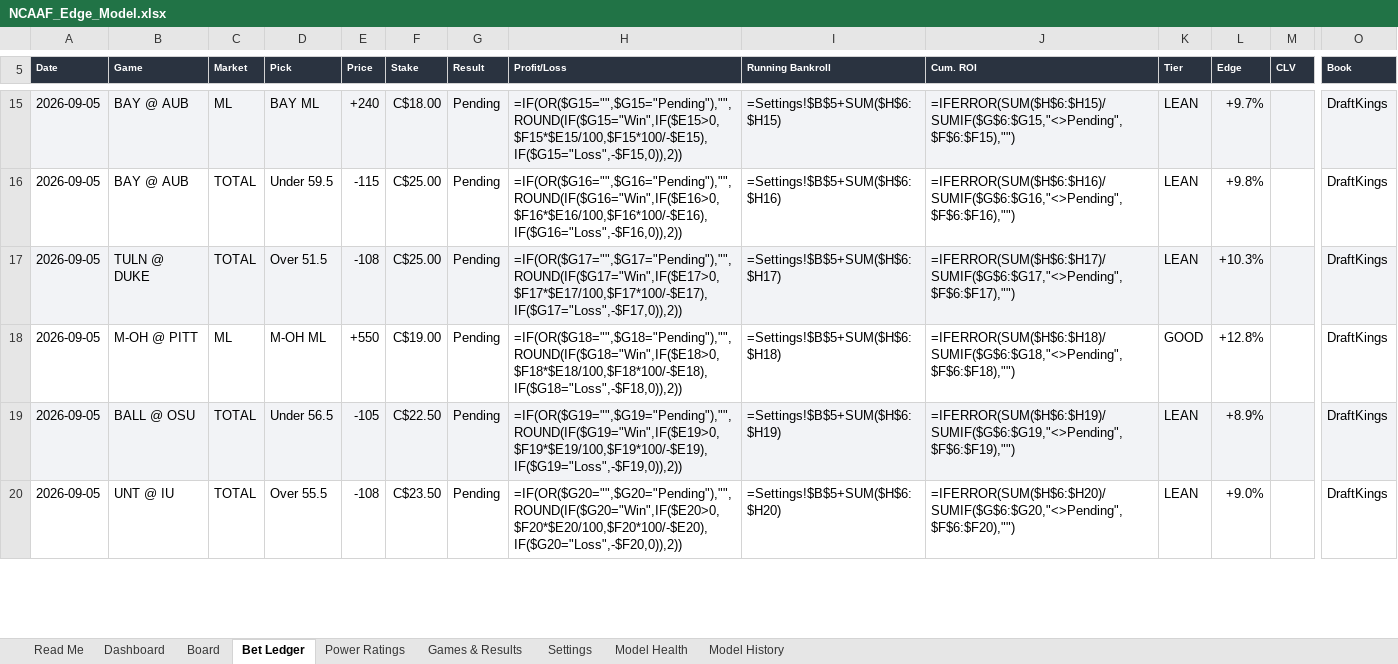
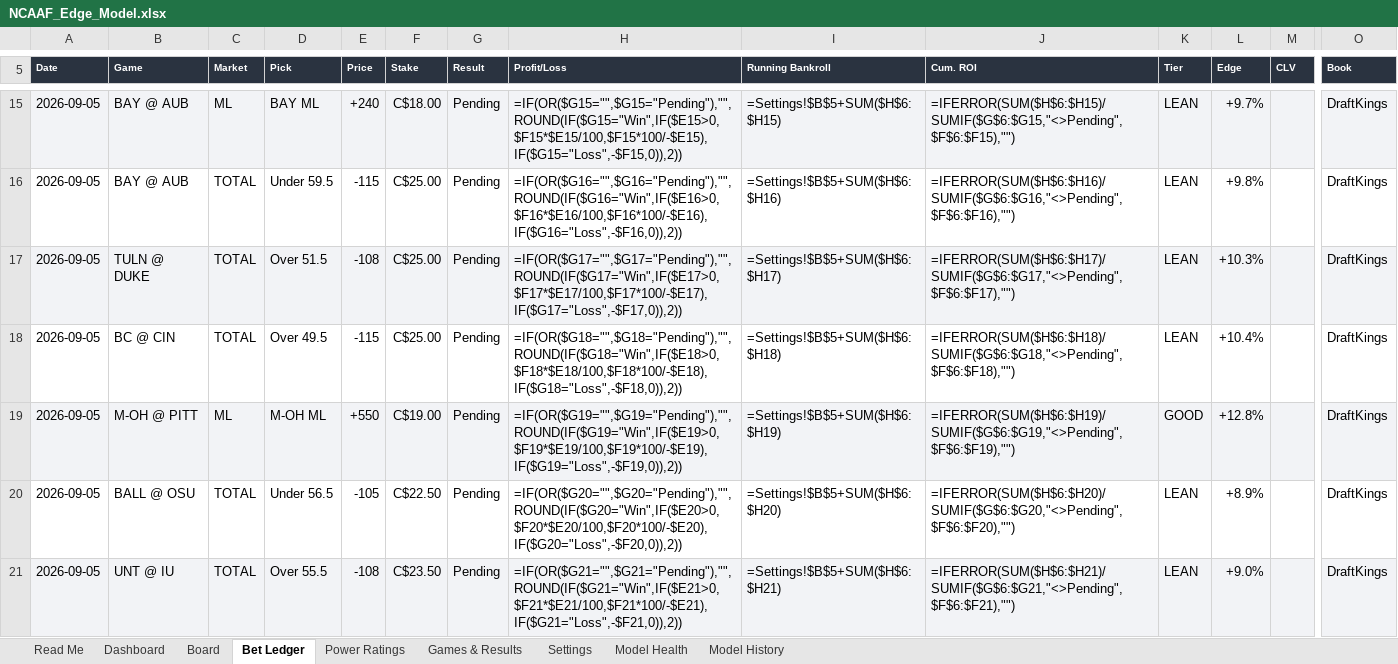
Before and after one commit to CHILLYCHILLY14/ncaaf-edge, an Excel workbook: NCAAF_Edge_Model.xlsx, sheet Bet Ledger, drawn as a sheet; only a part is shown, gaps mark what is left out; values as stored, in another font and other column widths than the file's, no borders; formulas without a stored value are shown as written; addresses are those after the commit; rows hold the shown columns only; the diff covers the shown part only; the diff names each change by its address in the sheet, - before the commit and + after, or states it on an @@ line.

```diff
--- a/NCAAF_Edge_Model.xlsx (sheet Bet Ledger)
+++ b/NCAAF_Edge_Model.xlsx (sheet Bet Ledger)
+row 18: 2026-09-05 | BC @ CIN | TOTAL | Over 49.5 | -115 | C$25.00 | Pending | =IF(OR($G18="",$G18="Pending"),"",ROUND(IF($G18="Win",IF($E18>0,$F18*$E18/100,$F18*100/-$E18),IF($G18="Loss",-$F18,0)),2)) | =Settings!$B$5+SUM($H$6:$H18) | =IFERROR(SUM($H$6:$H18)/SUMIF($G$6:$G18,"<>Pending",$F$6:$F18),"") | LEAN | +10.4% |  | DraftKings
-A19:O19 fill: none
+A19:O19 fill: #F2F3F6
-H19 (Profit/Loss): =IF(OR($G18="",$G18="Pending"),"",ROUND(IF($G18="Win",IF($E18>0,$F18*$E18/100,$F18*100/-$E18),IF($G18="Loss",-$F18,0)),2))
+H19 (Profit/Loss): =IF(OR($G19="",$G19="Pending"),"",ROUND(IF($G19="Win",IF($E19>0,$F19*$E19/100,$F19*100/-$E19),IF($G19="Loss",-$F19,0)),2))
-I19 (Running Bankroll): =Settings!$B$5+SUM($H$6:$H18)
+I19 (Running Bankroll): =Settings!$B$5+SUM($H$6:$H19)
-J19 (Cum. ROI): =IFERROR(SUM($H$6:$H18)/SUMIF($G$6:$G18,"<>Pending",$F$6:$F18),"")
+J19 (Cum. ROI): =IFERROR(SUM($H$6:$H19)/SUMIF($G$6:$G19,"<>Pending",$F$6:$F19),"")
-A20:O20 fill: #F2F3F6
+A20:O20 fill: none
-H20 (Profit/Loss): =IF(OR($G19="",$G19="Pending"),"",ROUND(IF($G19="Win",IF($E19>0,$F19*$E19/100,$F19*100/-$E19),IF($G19="Loss",-$F19,0)),2))
+H20 (Profit/Loss): =IF(OR($G20="",$G20="Pending"),"",ROUND(IF($G20="Win",IF($E20>0,$F20*$E20/100,$F20*100/-$E20),IF($G20="Loss",-$F20,0)),2))
-I20 (Running Bankroll): =Settings!$B$5+SUM($H$6:$H19)
+I20 (Running Bankroll): =Settings!$B$5+SUM($H$6:$H20)
-J20 (Cum. ROI): =IFERROR(SUM($H$6:$H19)/SUMIF($G$6:$G19,"<>Pending",$F$6:$F19),"")
+J20 (Cum. ROI): =IFERROR(SUM($H$6:$H20)/SUMIF($G$6:$G20,"<>Pending",$F$6:$F20),"")
-A21:O21 fill: none
+A21:O21 fill: #F2F3F6
-H21 (Profit/Loss): =IF(OR($G20="",$G20="Pending"),"",ROUND(IF($G20="Win",IF($E20>0,$F20*$E20/100,$F20*100/-$E20),IF($G20="Loss",-$F20,0)),2))
+H21 (Profit/Loss): =IF(OR($G21="",$G21="Pending"),"",ROUND(IF($G21="Win",IF($E21>0,$F21*$E21/100,$F21*100/-$E21),IF($G21="Loss",-$F21,0)),2))
-I21 (Running Bankroll): =Settings!$B$5+SUM($H$6:$H20)
+I21 (Running Bankroll): =Settings!$B$5+SUM($H$6:$H21)
-J21 (Cum. ROI): =IFERROR(SUM($H$6:$H20)/SUMIF($G$6:$G20,"<>Pending",$F$6:$F20),"")
+J21 (Cum. ROI): =IFERROR(SUM($H$6:$H21)/SUMIF($G$6:$G21,"<>Pending",$F$6:$F21),"")
```
Also changed, not shown: 27 edited cells and cell formats elsewhere in this sheet, sheet Board, sheet Dashboard, sheet Games & Results, sheet Model History, sheet Read Me, 11 other files.
